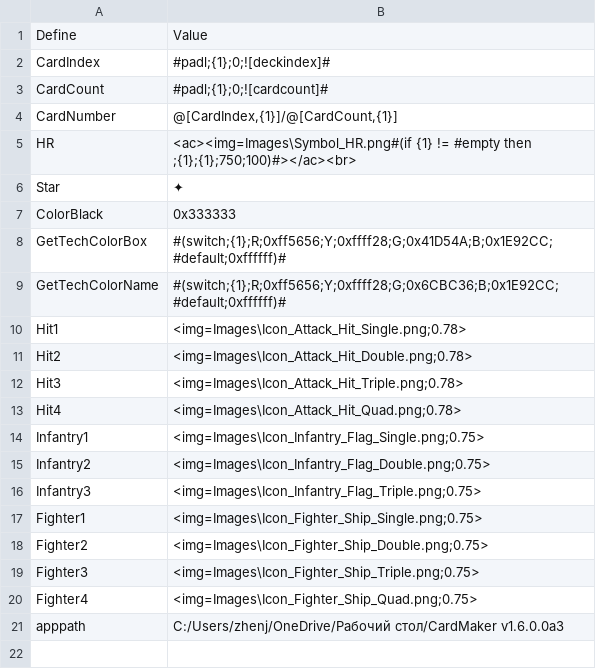
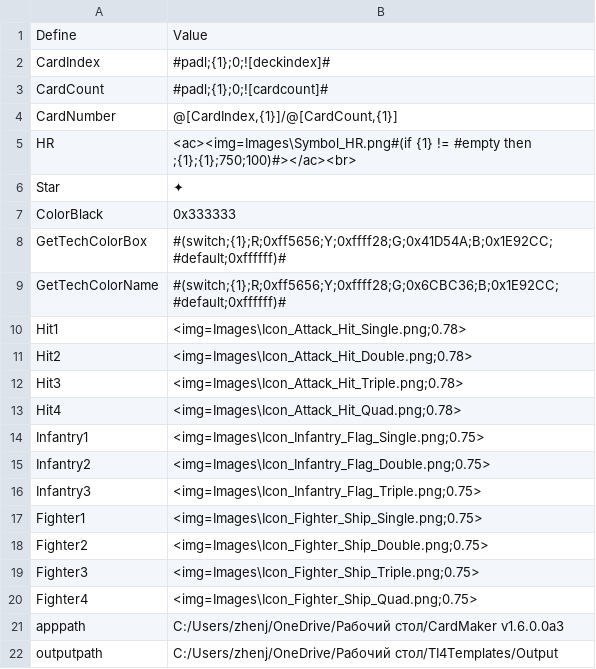
Before and after one commit to ZhenjaMax/TI4Templates, a CSV file: Templates_defines.csv, drawn as a sheet; the diff names each change by its address in the sheet, - before the commit and + after, or states it on an @@ line.

Commit message:
faction sheet 7 wip export problems
Update apppath & outputpath

```diff
--- a/Templates_defines.csv
+++ b/Templates_defines.csv
+row 22: outputpath | C:/Users/zhenj/OneDrive/Рабочий стол/TI4Templates/Output
```
Also changed, not shown: 1 other file.
